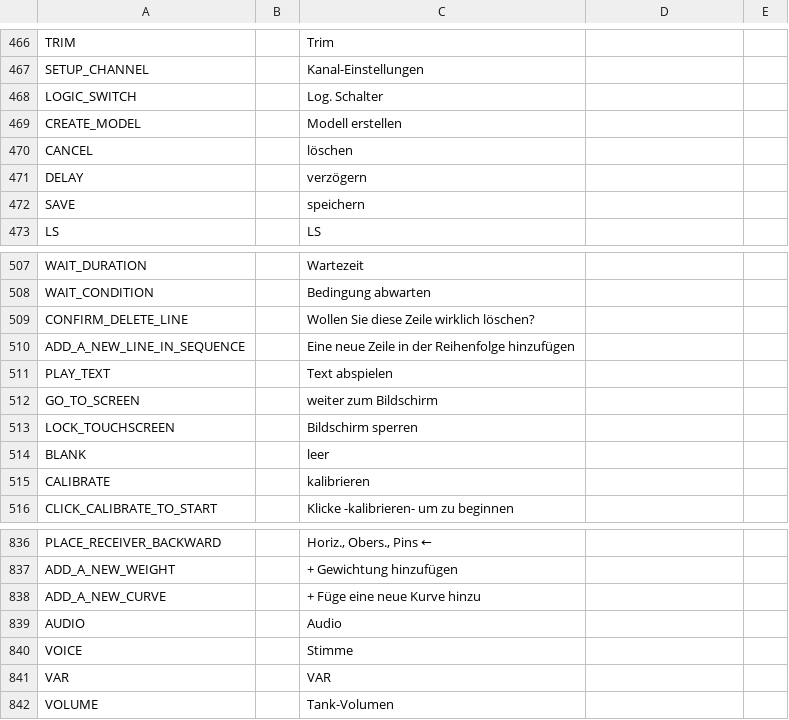
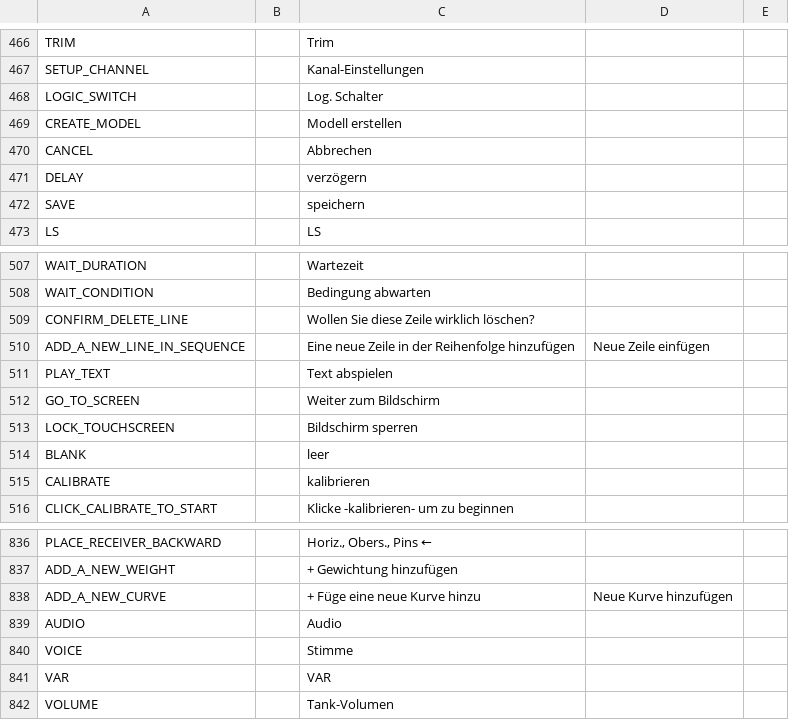
Before and after one commit to KevinFairgrieve/ETHOS-Feedback-Community, a CSV file: translations/ethos/de.csv, drawn as a sheet; only a part is shown, gaps mark what is left out.

Commit message:
4 lines changed

```diff
--- a/translations/ethos/de.csv
+++ b/translations/ethos/de.csv
@@ -469,3 +469,3 @@ LOGIC_SWITCH,,"Log. Schalter"
 CREATE_MODEL,,"Modell erstellen"
-CANCEL,,"löschen"
+CANCEL,,"Abbrechen"
 DELAY,,"verzögern"
@@ -509,5 +509,5 @@ WAIT_CONDITION,,"Bedingung abwarten"
 CONFIRM_DELETE_LINE,,"Wollen Sie diese Zeile wirklich löschen?"
-ADD_A_NEW_LINE_IN_SEQUENCE,,"Eine neue Zeile in der Reihenfolge hinzufügen"
+ADD_A_NEW_LINE_IN_SEQUENCE,,"Eine neue Zeile in der Reihenfolge hinzufügen",Neue Zeile einfügen
 PLAY_TEXT,,"Text abspielen"
-GO_TO_SCREEN,,"weiter zum Bildschirm"
+GO_TO_SCREEN,,"Weiter zum Bildschirm"
 LOCK_TOUCHSCREEN,,"Bildschirm sperren"
@@ -837,3 +837,3 @@ PLACE_RECEIVER_BACKWARD,,"Horiz., Obers., Pins ←"
 ADD_A_NEW_WEIGHT,,"+ Gewichtung hinzufügen"
-ADD_A_NEW_CURVE,,"+ Füge eine neue Kurve hinzu"
+ADD_A_NEW_CURVE,,"+ Füge eine neue Kurve hinzu",Neue Kurve hinzufügen
 AUDIO,,"Audio"
```
